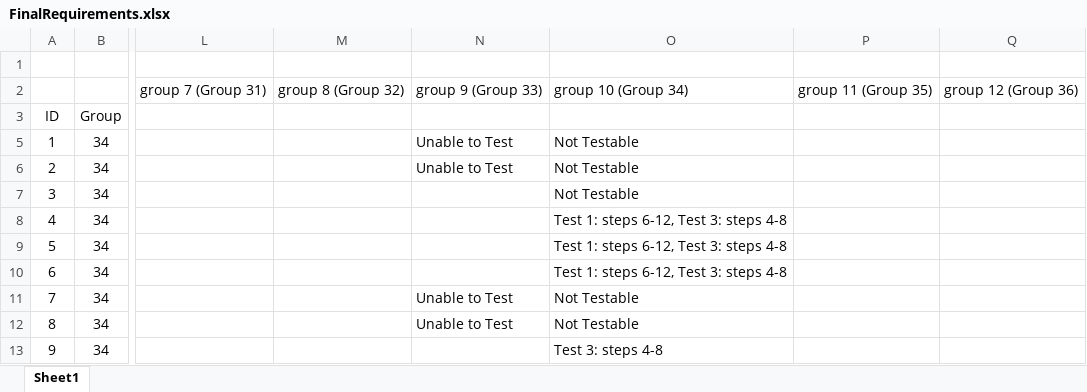
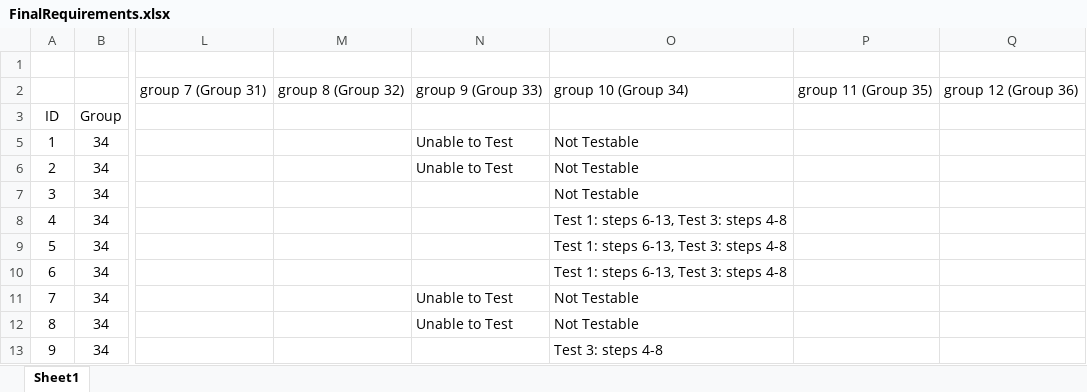
Before and after one commit to utastudents/cse3310-sp25-002, an Excel workbook: FinalRequirements.xlsx, sheet Sheet1, drawn as a sheet; only a part is shown, gaps mark what is left out; values as stored, in another font and other column widths than the file's, no borders; the diff covers the shown part only; the diff names each change by its address in the sheet, - before the commit and + after, or states it on an @@ line.

```diff
--- a/FinalRequirements.xlsx (sheet Sheet1)
+++ b/FinalRequirements.xlsx (sheet Sheet1)
-O8:O10: Test 1: steps 6-12, Test 3: steps 4-8
+O8:O10: Test 1: steps 6-13, Test 3: steps 4-8
```
Also changed, not shown: 13 edited cells elsewhere in this sheet.
